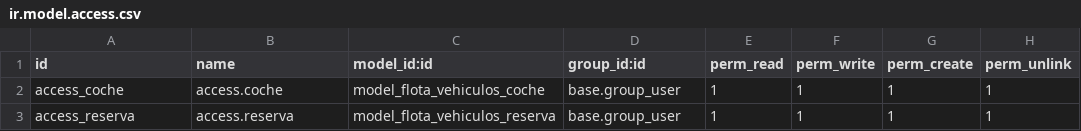
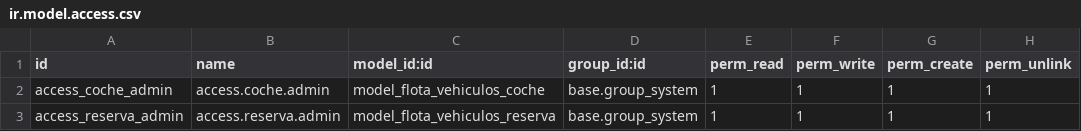
Before and after one commit to Igotz-e2/sge-odoo, a CSV file: addons/flota_vehiculos/security/ir.model.access.csv, drawn as a sheet.

```diff
--- a/addons/flota_vehiculos/security/ir.model.access.csv
+++ b/addons/flota_vehiculos/security/ir.model.access.csv
@@ -1,3 +1,3 @@
 id,name,model_id:id,group_id:id,perm_read,perm_write,perm_create,perm_unlink
-access_coche,access.coche,model_flota_vehiculos_coche,base.group_user,1,1,1,1
-access_reserva,access.reserva,model_flota_vehiculos_reserva,base.group_user,1,1,1,1
+access_coche_admin,access.coche.admin,model_flota_vehiculos_coche,base.group_system,1,1,1,1
+access_reserva_admin,access.reserva.admin,model_flota_vehiculos_reserva,base.group_system,1,1,1,1
```
Also changed, not shown: 4 other files.
